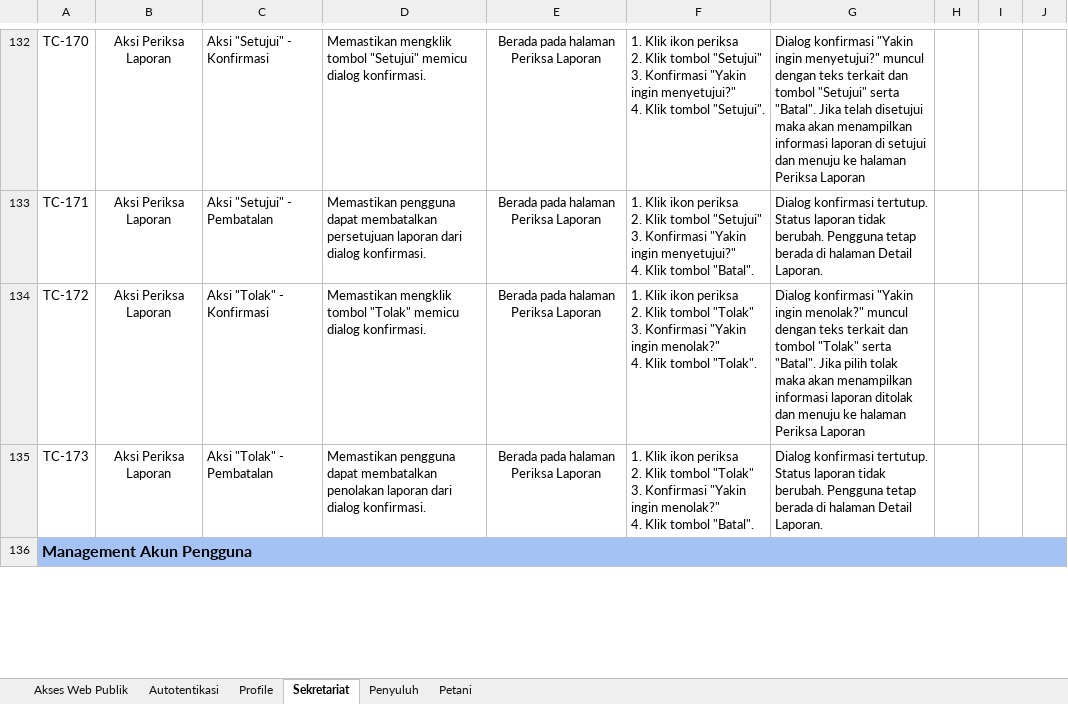
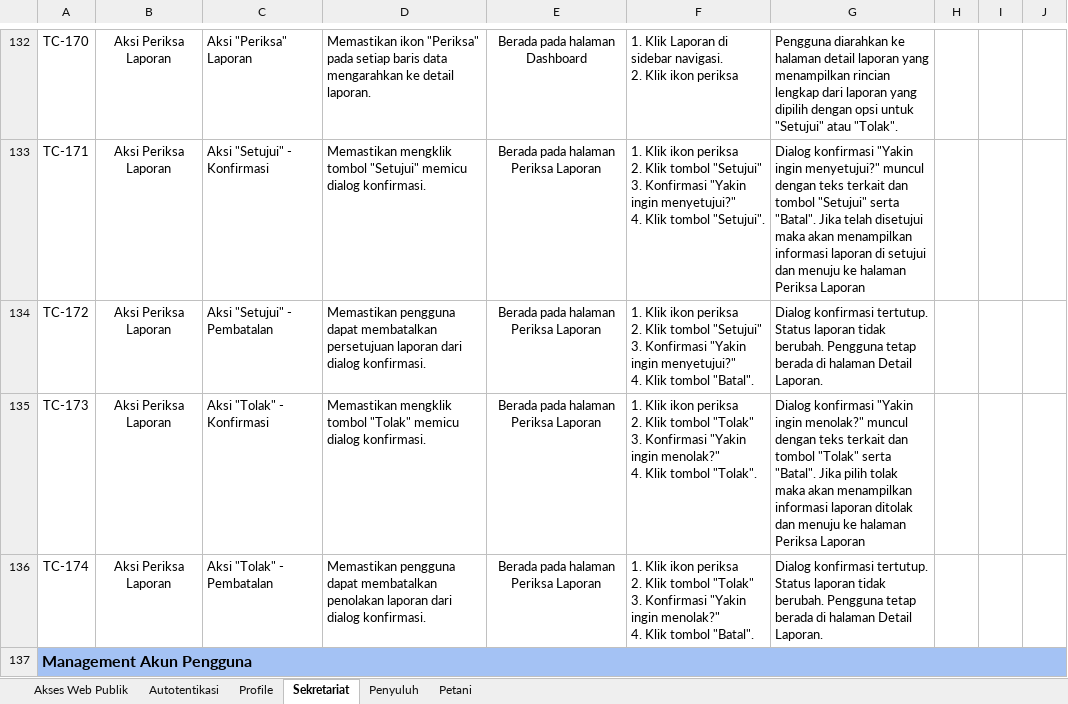
Before and after one commit to Arnora334/QA-Documentation-SIPETAHUT, an Excel workbook: Test Case/Test Case.xlsx, sheet Sekretariat, drawn as a sheet; only a part is shown, gaps mark what is left out; values as stored, in another font and other column widths than the file's, no borders; conditional formats not drawn; ↵ is a line break in a cell; the diff covers the shown part only; the diff names each change by its address in the sheet, - before the commit and + after, or states it on an @@ line.

Commit message:
Update Test Case Penyuluh dan Sekretariat

```diff
--- a/Test Case/Test Case.xlsx (sheet Sekretariat)
+++ b/Test Case/Test Case.xlsx (sheet Sekretariat)
-C132: Aksi "Setujui" - Konfirmasi
+C132: Aksi "Periksa" Laporan
-D132: Memastikan mengklik tombol "Setujui" memicu dialog konfirmasi.
+D132: Memastikan ikon "Periksa" pada setiap baris data mengarahkan ke detail laporan.
-E132: Berada pada halaman Periksa Laporan
+E132: Berada pada halaman Dashboard
-F132: 1. Klik ikon periksa ↵ 2. Klik tombol "Setujui" ↵ 3. Konfirmasi "Yakin ingin menyetujui?" ↵ 4. Klik tombol "Setujui".
+F132: 1. Klik Laporan di sidebar navigasi. ↵ 2. Klik ikon periksa
-G132: Dialog konfirmasi "Yakin ingin menyetujui?" muncul dengan teks terkait dan tombol "Setujui" serta "Batal". Jika telah disetujui maka akan menampilkan informasi laporan di setujui dan menuju ke halaman Periksa Laporan
+G132: Pengguna diarahkan ke halaman detail laporan yang menampilkan rincian lengkap dari laporan yang dipilih dengan opsi untuk "Setujui" atau "Tolak".
-C133: Aksi "Setujui" - Pembatalan
+C133: Aksi "Setujui" - Konfirmasi
-D133: Memastikan pengguna dapat membatalkan persetujuan laporan dari dialog konfirmasi.
+D133: Memastikan mengklik tombol "Setujui" memicu dialog konfirmasi.
-F133: …Klik tombol "Batal".
+F133: …Klik tombol "Setujui".
-G133: Dialog konfirmasi tertutup. Status laporan tidak berubah. Pengguna tetap berada di halaman Detail Laporan.
+G133: Dialog konfirmasi "Yakin ingin menyetujui?" muncul dengan teks terkait dan tombol "Setujui" serta "Batal". Jika telah disetujui maka akan menampilkan informasi laporan di setujui dan menuju ke halaman Periksa Laporan
-C134: Aksi "Tolak" - Konfirmasi
+C134: Aksi "Setujui" - Pembatalan
-D134: Memastikan mengklik tombol "Tolak" memicu dialog konfirmasi.
+D134: Memastikan pengguna dapat membatalkan persetujuan laporan dari dialog konfirmasi.
-F134: …Klik tombol "Tolak" ↵ 3. Konfirmasi "Yakin ingin menolak?" ↵ 4. Klik tombol "Tolak".
+F134: …Klik tombol "Setujui" ↵ 3. Konfirmasi "Yakin ingin menyetujui?" ↵ 4. Klik tombol "Batal".
-G134: Dialog konfirmasi "Yakin ingin menolak?" muncul dengan teks terkait dan tombol "Tolak" serta "Batal". Jika pilih tolak maka akan menampilkan informasi laporan ditolak dan menuju ke halaman Periksa Laporan
+G134: Dialog konfirmasi tertutup. Status laporan tidak berubah. Pengguna tetap berada di halaman Detail Laporan.
-C135: Aksi "Tolak" - Pembatalan
+C135: Aksi "Tolak" - Konfirmasi
-D135: Memastikan pengguna dapat membatalkan penolakan laporan dari dialog konfirmasi.
+D135: Memastikan mengklik tombol "Tolak" memicu dialog konfirmasi.
-F135: …Klik tombol "Batal".
+F135: …Klik tombol "Tolak".
-G135: Dialog konfirmasi tertutup. Status laporan tidak berubah. Pengguna tetap berada di halaman Detail Laporan.
+G135: Dialog konfirmasi "Yakin ingin menolak?" muncul dengan teks terkait dan tombol "Tolak" serta "Batal". Jika pilih tolak maka akan menampilkan informasi laporan ditolak dan menuju ke halaman Periksa Laporan
+row 136: TC-174 | Aksi Periksa Laporan | Aksi "Tolak" - Pembatalan | Memastikan pengguna dapat membatalkan penolakan laporan dari dialog konfirmasi. | Berada pada halaman Periksa Laporan | 1. Klik ikon periksa ↵ 2. Klik tombol "Tolak" ↵ 3. Konfirmasi "Yakin ingin menolak?" ↵ 4. Klik tombol "Batal". | Dialog konfirmasi tertutup. Status laporan tidak berubah. Pengguna tetap berada di halaman Detail Laporan.
```
Also changed, not shown: 4 added rows, 4 removed rows and 469 edited cells elsewhere in this sheet, sheet Penyuluh, sheet Petani.
